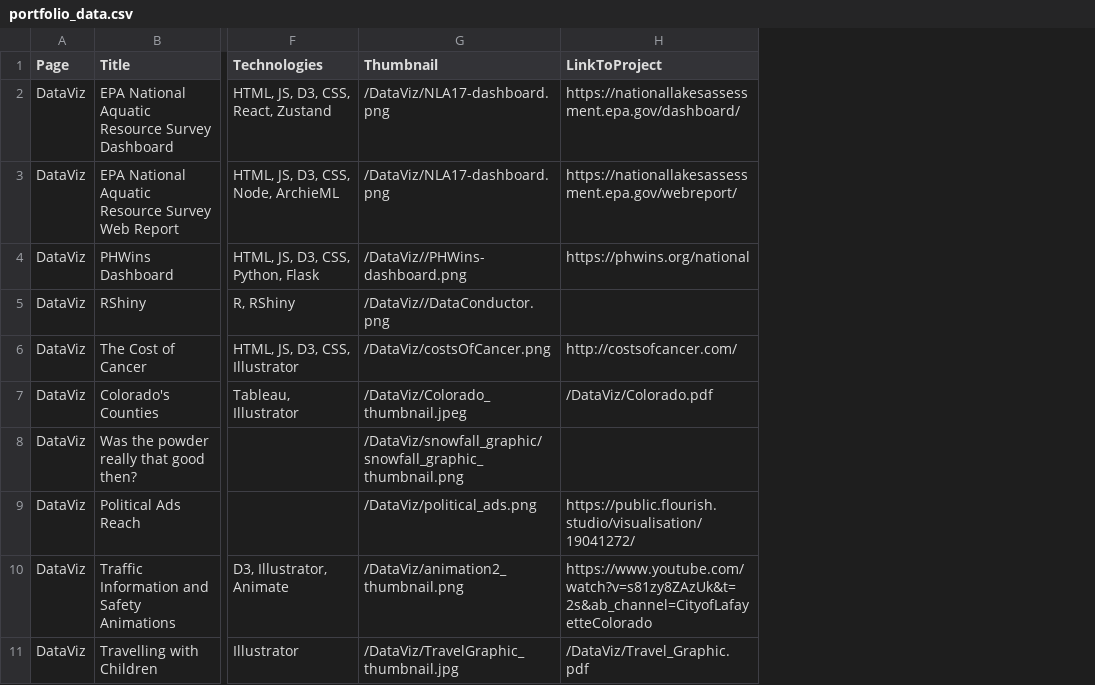
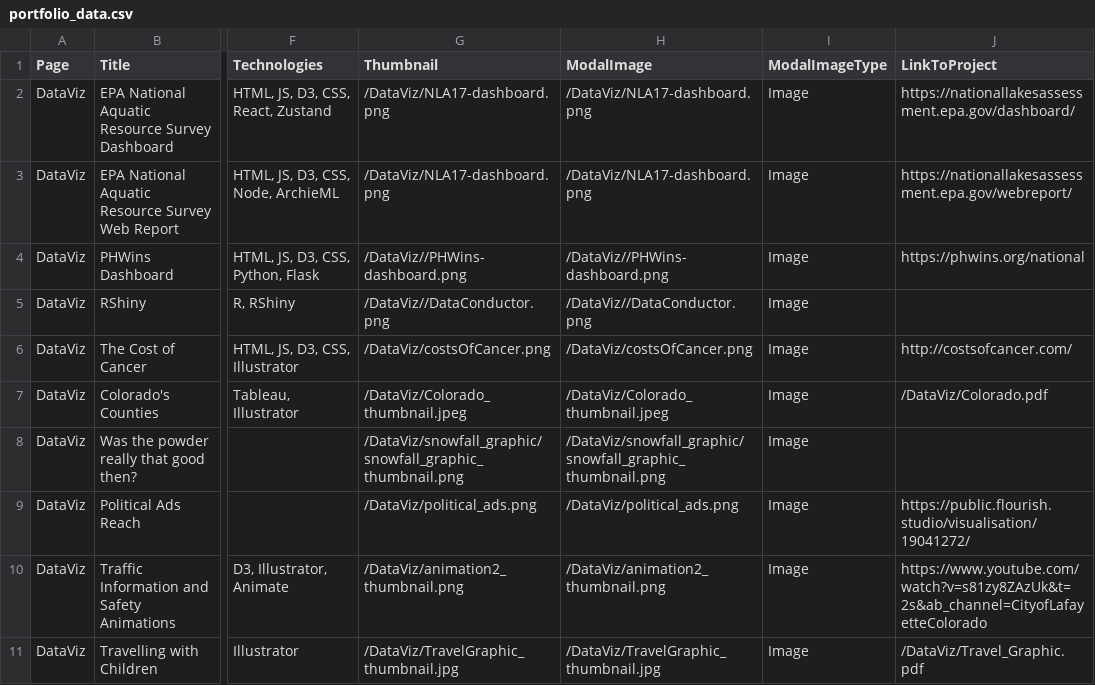
Before and after one commit to sbrreed/personal-website, a CSV file: public/portfolio_data.csv, drawn as a sheet; only a part is shown, gaps mark what is left out; the diff names each change by its address in the sheet, - before the commit and + after, or states it on an @@ line.

Commit message:
added vimeo video option for modal images

```diff
--- a/public/portfolio_data.csv
+++ b/public/portfolio_data.csv
+column H (ModalImage), rows 2-11: /DataViz/NLA17-dashboard.png | /DataViz/NLA17-dashboard.png | /DataViz//PHWins-dashboard.png | /DataViz//DataConductor.png | /DataViz/costsOfCancer.png | /DataViz/Colorado_thumbnail.jpeg | /DataViz/snowfall_graphic/snowfall_graphic_thumbnail.png | /DataViz/political_ads.png | /DataViz/animation2_thumbnail.png | /DataViz/TravelGraphic_thumbnail.jpg
+column I (ModalImageType), rows 2-11: all Image
```
Also changed, not shown: 1 other file.
